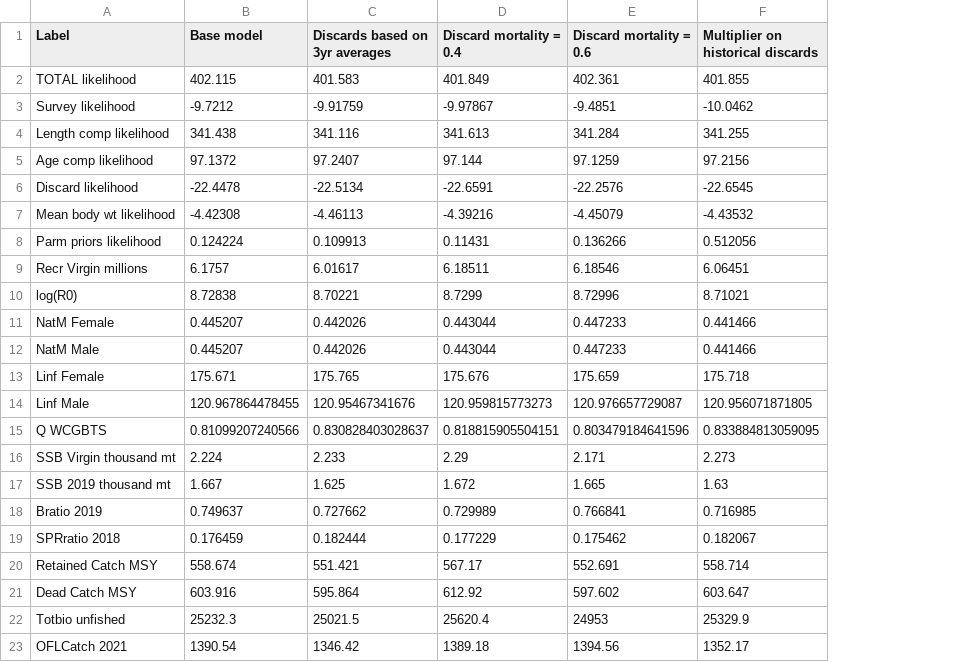
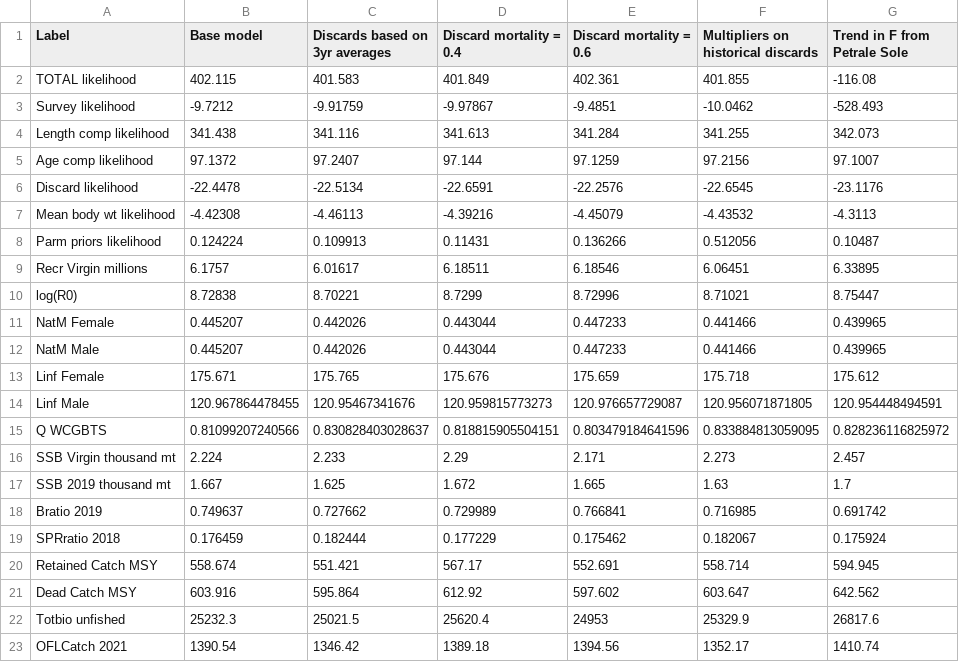
Before and after one commit to iantaylor-NOAA/BigSkate_Doc, a CSV file: txt_files/Sensitivities_catch.csv, drawn as a sheet; the diff names each change by its address in the sheet, - before the commit and + after, or states it on an @@ line.

Commit message:
update sensitivity text and figs, not yet tables

```diff
--- a/txt_files/Sensitivities_catch.csv
+++ b/txt_files/Sensitivities_catch.csv
+column G (Trend in F from Petrale Sole), rows 2-23: -116.08 | -528.493 | 342.073 | 97.1007 | -23.1176 | -4.3113 | 0.10487 | 6.33895 | 8.75447 | 0.439965 | 0.439965 | 175.612 | 120.954448494591 | 0.828236116825972 | 2.457 | 1.7 | 0.691742 | 0.175924 | 594.945 | 642.562 | 26817.6 | 1410.74
-F1: Multiplier on historical discards
+F1: Multipliers on historical discards
```
Also changed, not shown: 14 other files.
